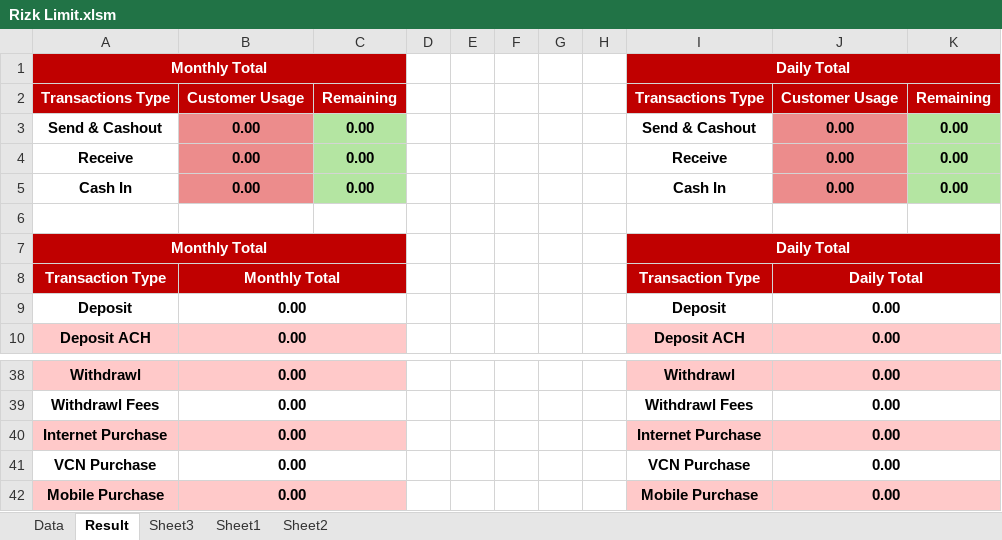
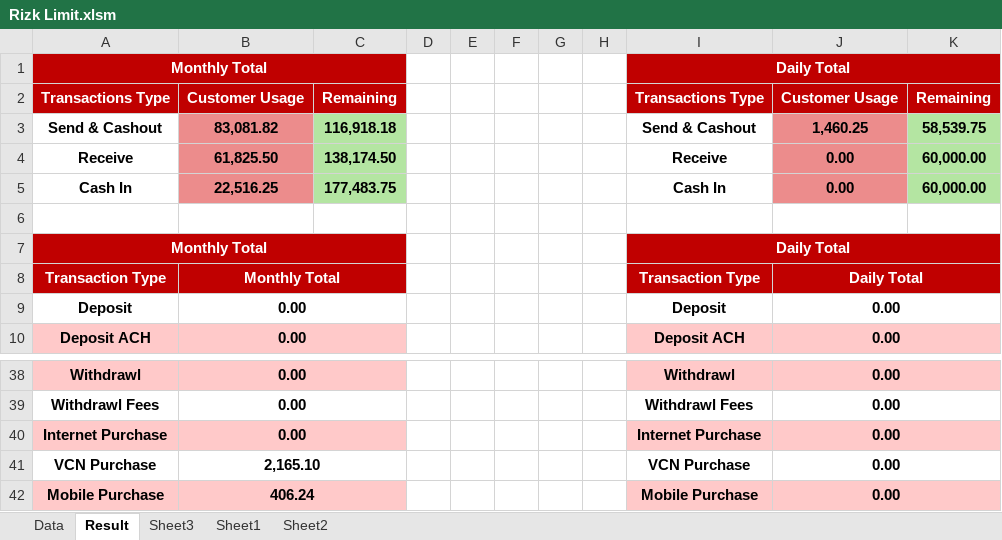
Before and after one commit to Asameh21/vcn, an Excel workbook: Rizk Limit.xlsm, sheet Result, drawn as a sheet; only a part is shown, gaps mark what is left out; values as stored, in another font and other column widths than the file's, no borders; charts and pictures not drawn; the diff covers the shown part only; the diff names each change by its address in the sheet, - before the commit and + after, or states it on an @@ line.

```diff
--- a/Rizk Limit.xlsm (sheet Result)
+++ b/Rizk Limit.xlsm (sheet Result)
-B3: 0.00
+B3: 83,081.82
-C3: 0.00
+C3: 116,918.18
-J3: 0.00
+J3: 1,460.25
-K3: 0.00
+K3: 58,539.75
-B4: 0.00
+B4: 61,825.50
-C4: 0.00
+C4: 138,174.50
-K4:K5: 0.00
+K4:K5: 60,000.00
-B5: 0.00
+B5: 22,516.25
-C5: 0.00
+C5: 177,483.75
-B41: 0.00
+B41: 2,165.10
-B42: 0.00
+B42: 406.24
```
Also changed, not shown: 18 edited cells elsewhere in this sheet, sheet Data, charts or pictures.
